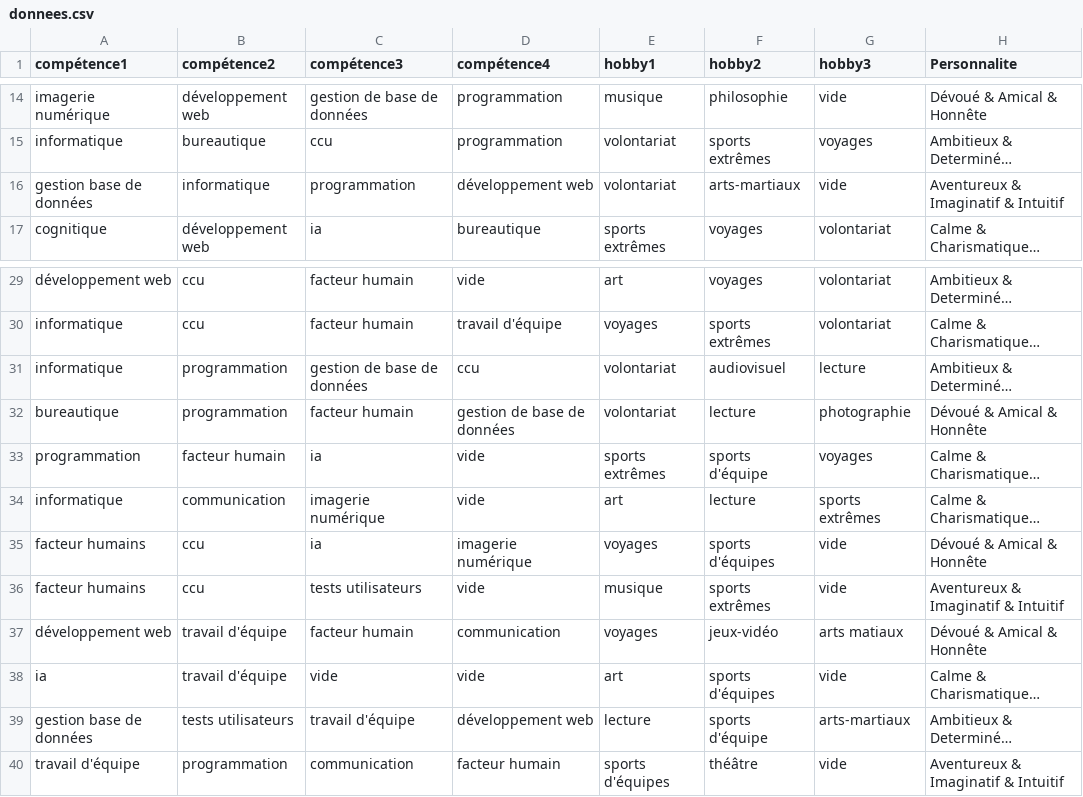
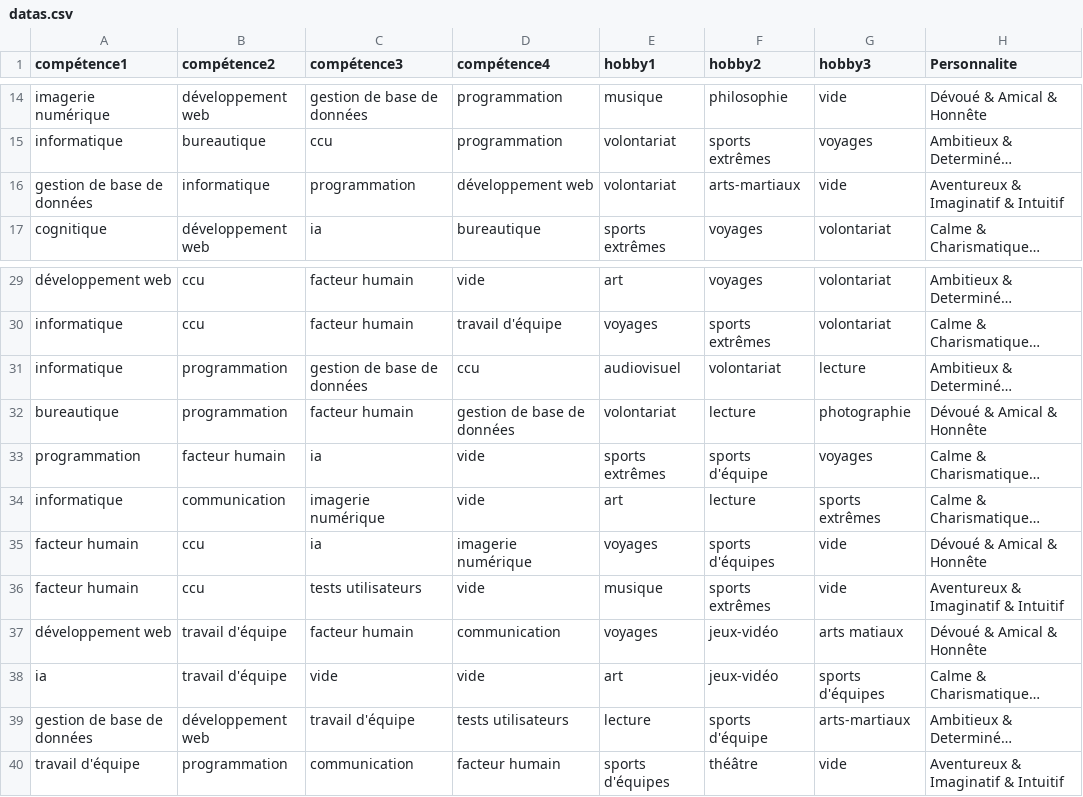
Before and after one commit to EmmaJouffroy/flaskapp, a CSV file: datas/datas.csv (was datas/donnees.csv), drawn as a sheet; only a part is shown, gaps mark what is left out; long unchanged cells end in …; the diff names each change by its address in the sheet, - before the commit and + after, or states it on an @@ line.

```diff
--- a/datas/donnees.csv
+++ b/datas/datas.csv
-A16 (compétence1): gestion base de données
+A16 (compétence1): gestion de base de données
-E31 (hobby1): volontariat
+E31 (hobby1): audiovisuel
-F31 (hobby2): audiovisuel
+F31 (hobby2): volontariat
-A35:A36 (compétence1): facteur humains
+A35:A36 (compétence1): facteur humain
-F38 (hobby2): sports d'équipes
+F38 (hobby2): jeux-vidéo
-G38 (hobby3): vide
+G38 (hobby3): sports d'équipes
-A39 (compétence1): gestion base de données
+A39 (compétence1): gestion de base de données
-B39 (compétence2): tests utilisateurs
+B39 (compétence2): développement web
-D39 (compétence4): développement web
+D39 (compétence4): tests utilisateurs
```
Also changed, not shown: 8 other files.
